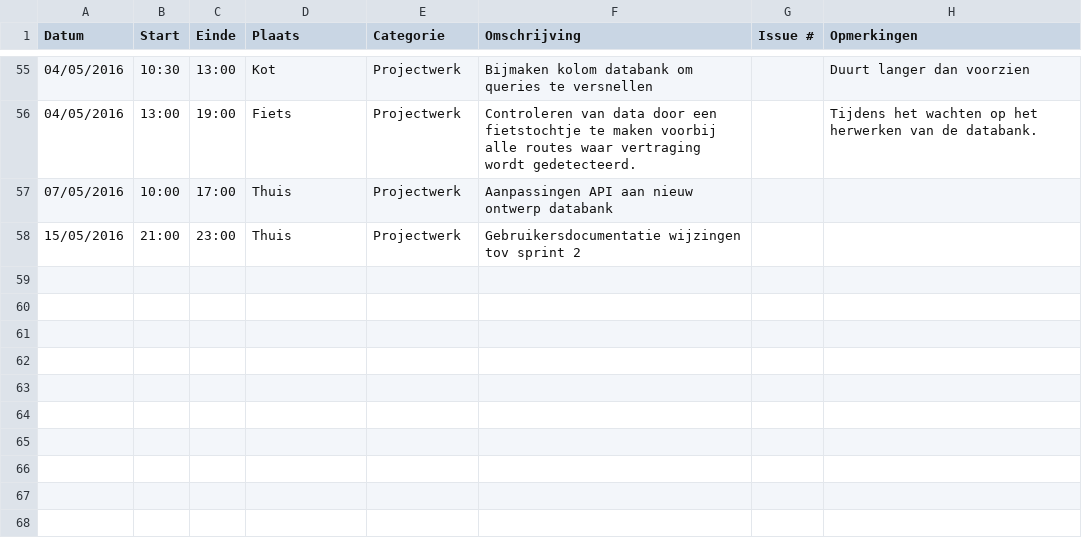
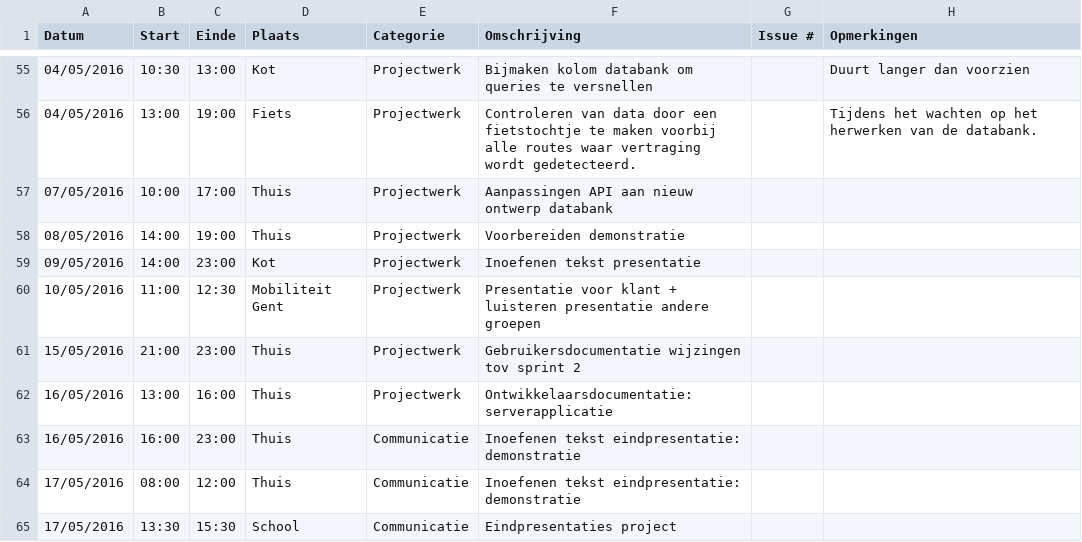
Before and after one commit to ghentlivinglab/Traffic-Travel-Time-Analyzer-1, a CSV file: RobinWeymansLogboek.csv, drawn as a sheet; only a part is shown, gaps mark what is left out.

Commit message:
Update logboek Robin Weymans

```diff
--- a/RobinWeymansLogboek.csv
+++ b/RobinWeymansLogboek.csv
@@ -57,2 +57,9 @@ Datum,Start,Einde,Plaats,Categorie,Omschrijving,Issue #,Opmerkingen
 07/05/2016,10:00,17:00,Thuis,Projectwerk,Aanpassingen API aan nieuw ontwerp databank,,
+08/05/2016,14:00,19:00,Thuis,Projectwerk,Voorbereiden demonstratie,,
+09/05/2016,14:00,23:00,Kot,Projectwerk,Inoefenen tekst presentatie,,
+10/05/2016,11:00,12:30,Mobiliteit Gent,Projectwerk,Presentatie voor klant + luisteren presentatie andere groepen,,
 15/05/2016,21:00,23:00,Thuis,Projectwerk,Gebruikersdocumentatie wijzingen tov sprint 2,,
+16/05/2016,13:00,16:00,Thuis,Projectwerk ,Ontwikkelaarsdocumentatie: serverapplicatie,,
+16/05/2016,16:00,23:00,Thuis,Communicatie,Inoefenen tekst eindpresentatie: demonstratie,,
+17/05/2016,08:00,12:00,Thuis,Communicatie,Inoefenen tekst eindpresentatie: demonstratie,,
+17/05/2016,13:30,15:30,School,Communicatie,Eindpresentaties project,,
```
